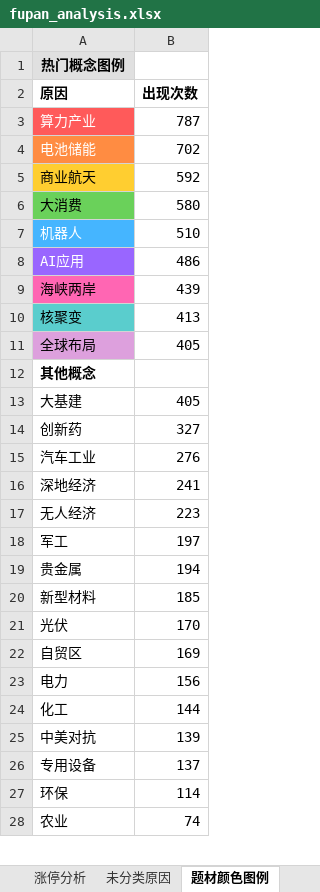
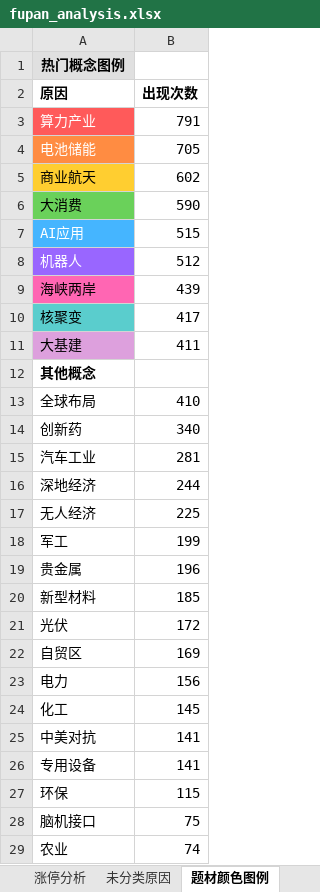
Before and after one commit to KealLiang/HardTrading, an Excel workbook: excel/fupan_analysis.xlsx, sheet 题材颜色图例, drawn as a sheet; only a part is shown; values as stored, in another font and other column widths than the file's, no borders; removed rows and columns are numbered as before the commit, all else as after; the diff covers the shown part only; the diff names each change by its address in the sheet, - before the commit and + after, or states it on an @@ line.

```diff
--- a/excel/fupan_analysis.xlsx (sheet 题材颜色图例)
+++ b/excel/fupan_analysis.xlsx (sheet 题材颜色图例)
-B3 (出现次数): 787
+B3 (出现次数): 791
-B4 (出现次数): 702
+B4 (出现次数): 705
-B5 (出现次数): 592
+B5 (出现次数): 602
-B6 (出现次数): 580
+B6 (出现次数): 590
-row 7: 机器人 | 510
-A7 fill: #9966FF
+A7 fill: #45B5FF
-B7 (出现次数): 486
+B7 (出现次数): 515
+row 8: 机器人 | 512
-B10 (出现次数): 413
+B10 (出现次数): 417
-row 11: 全球布局 | 405
+row 11: 大基建 | 411
-row 13: 大基建 | 405
+row 13: 全球布局 | 410
-B14 (出现次数): 327
+B14 (出现次数): 340
-B15 (出现次数): 276
+B15 (出现次数): 281
-B16 (出现次数): 241
+B16 (出现次数): 244
-B17 (出现次数): 223
+B17 (出现次数): 225
-B18 (出现次数): 197
+B18 (出现次数): 199
-B19 (出现次数): 194
+B19 (出现次数): 196
-B21 (出现次数): 170
+B21 (出现次数): 172
-B24 (出现次数): 144
+B24 (出现次数): 145
-B25 (出现次数): 139
+B25 (出现次数): 141
-B26 (出现次数): 137
+B26 (出现次数): 141
-B27 (出现次数): 114
+B27 (出现次数): 115
+row 28: 脑机接口 | 75
```
Also changed, not shown: 1 removed row and 2 edited cells elsewhere in this sheet, sheet 未分类原因, sheet 涨停分析, excel/ladder_analysis.xlsx, excel/market_analysis.xlsx, 3 other files.
